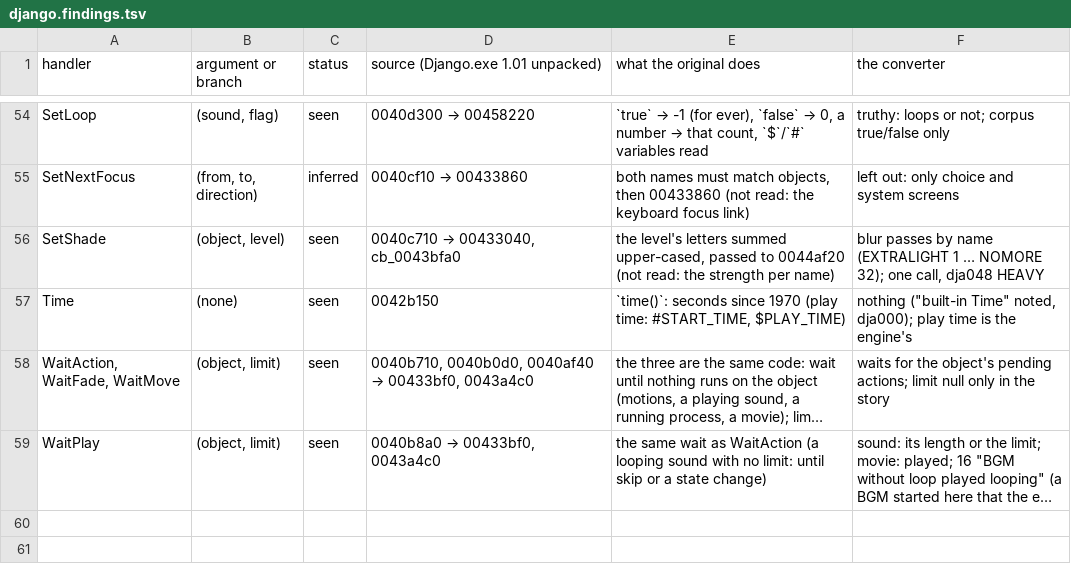
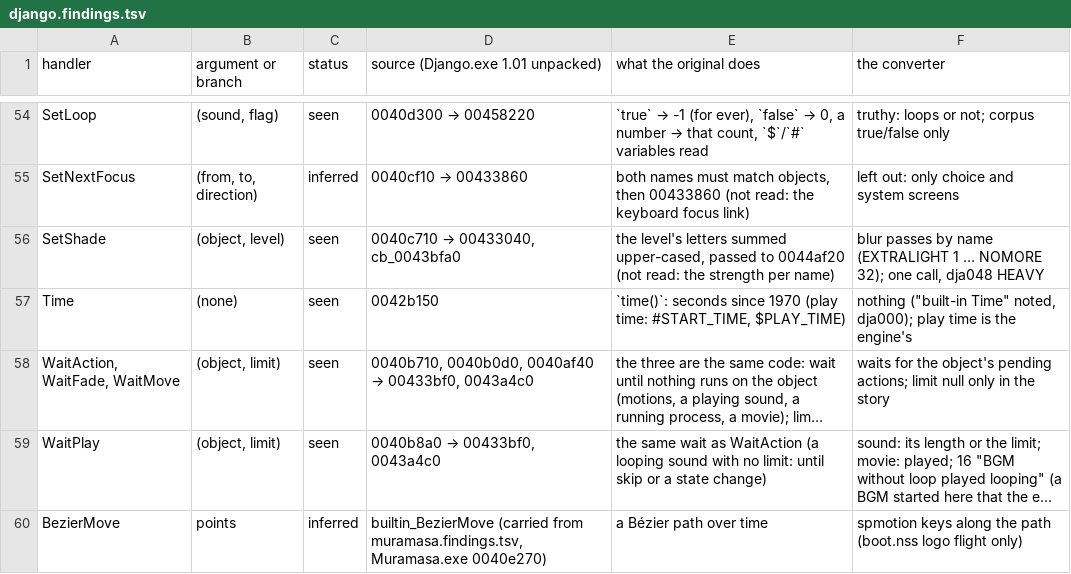
Before and after one commit to blankiekun/conscripter-convert, a TSV file: docs/games/django.findings.tsv, drawn as a sheet; only a part is shown, gaps mark what is left out; long unchanged cells end in …; the diff names each change by its address in the sheet, - before the commit and + after, or states it on an @@ line.

Commit message:
Django: findings row for BezierMove (the boot logo's flight)

```diff
--- a/docs/games/django.findings.tsv
+++ b/docs/games/django.findings.tsv
+row 60: BezierMove | points | inferred | builtin_BezierMove (carried from muramasa.findings.tsv, Muramasa.exe 0040e270) | a Bézier path over time | spmotion keys along the path (boot.nss logo flight only)
```
